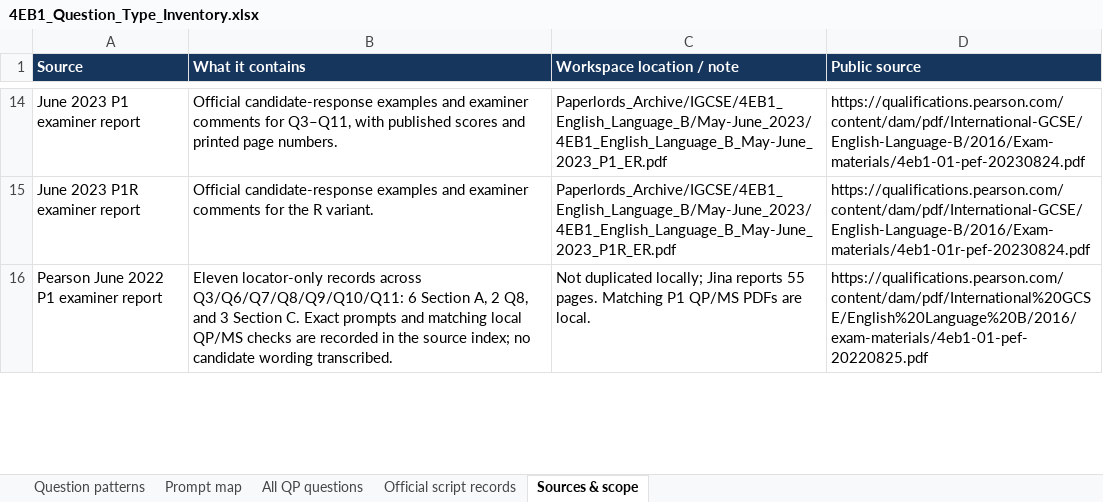
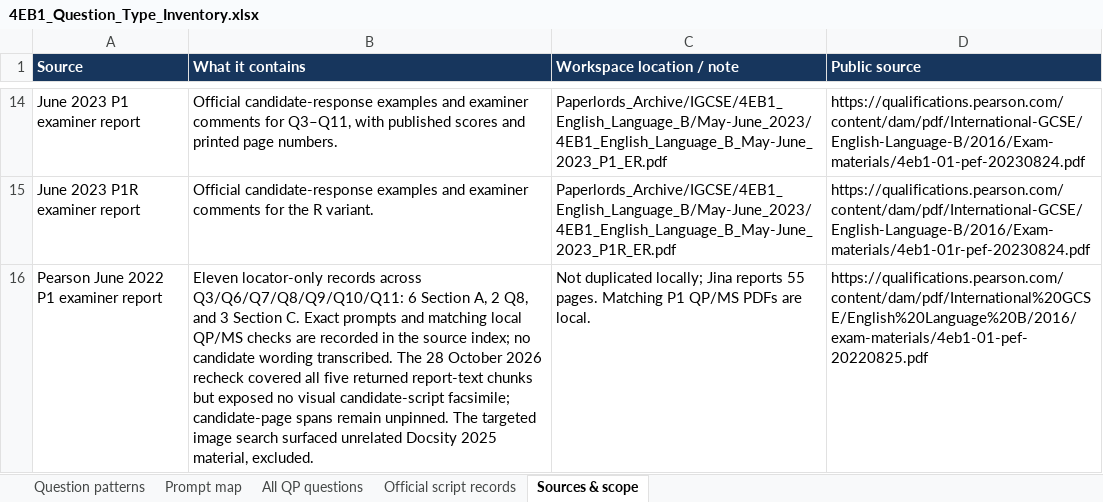
Before and after one commit to MythicalXenos/IGCSE-Omega, an Excel workbook: English_Answer_Bank/4EB1_Question_Type_Inventory.xlsx, sheet Sources & scope, drawn as a sheet; only a part is shown, gaps mark what is left out; values as stored, in another font and other column widths than the file's, no borders; table styles not drawn; the diff covers the shown part only; the diff names each change by its address in the sheet, - before the commit and + after, or states it on an @@ line.

```diff
--- a/English_Answer_Bank/4EB1_Question_Type_Inventory.xlsx (sheet Sources & scope)
+++ b/English_Answer_Bank/4EB1_Question_Type_Inventory.xlsx (sheet Sources & scope)
-B16 (What it contains): …wording transcribed.
+B16 (What it contains): …wording transcribed. The 28 October 2026 recheck covered all five returned report-text chunks but exposed no visual candidate-script facsimile; candidate-page spans remain unpinned. The targeted image search surfaced unrelated Docsity 2025 material, excluded.
```
Also changed, not shown: 3 edited cells elsewhere in this sheet, sheet All QP questions, 12 other files.
